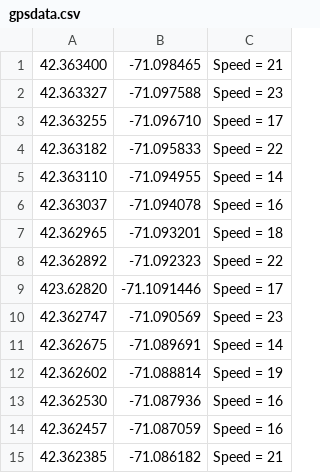
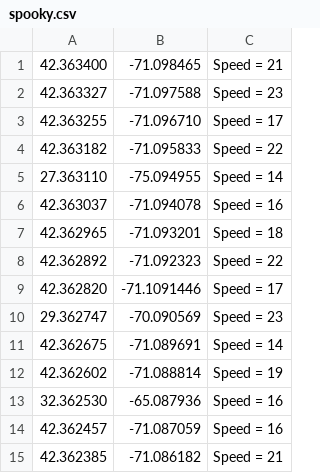
Before and after one commit to AbdulxaqDev/head-first-c, a CSV file: multiple_source_files/spooky.csv (was creating_small_tools/gpsdata.csv), drawn as a sheet.

Commit message:
feat: using multiple source files and pipeline

```diff
--- a/creating_small_tools/gpsdata.csv
+++ b/multiple_source_files/spooky.csv
@@ -4,3 +4,3 @@
 42.363182,-71.095833,Speed = 22
-42.363110,-71.094955,Speed = 14
+27.363110,-75.094955,Speed = 14
 42.363037,-71.094078,Speed = 16
@@ -8,7 +8,7 @@
 42.362892,-71.092323,Speed = 22
-423.62820,-71.1091446,Speed = 17
-42.362747,-71.090569,Speed = 23
+42.362820,-71.1091446,Speed = 17
+29.362747,-70.090569,Speed = 23
 42.362675,-71.089691,Speed = 14
 42.362602,-71.088814,Speed = 19
-42.362530,-71.087936,Speed = 16
+32.362530,-65.087936,Speed = 16
 42.362457,-71.087059,Speed = 16
```
Also changed, not shown: 12 other files.
